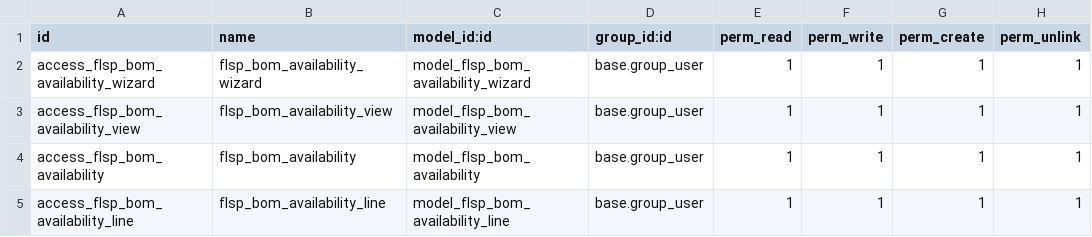
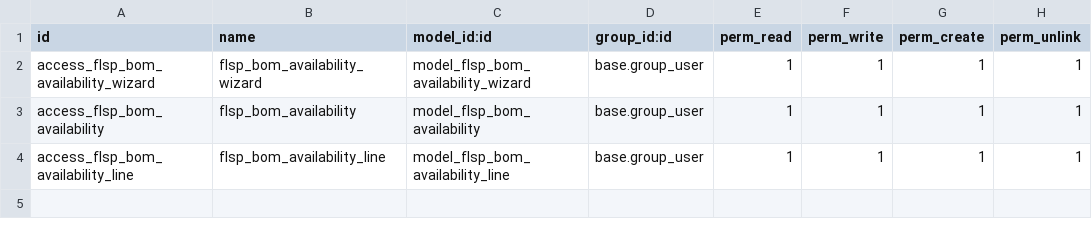
Before and after one commit to odoo-smg/firstlight, a CSV file: flsp_bom_availability/security/ir.model.access.csv, drawn as a sheet; the diff names each change by its address in the sheet, - before the commit and + after, or states it on an @@ line.

Commit message:
249 = bom availability

```diff
--- a/flsp_bom_availability/security/ir.model.access.csv
+++ b/flsp_bom_availability/security/ir.model.access.csv
-row 3: access_flsp_bom_availability_view | flsp_bom_availability_view | model_flsp_bom_availability_view | base.group_user | 1 | 1 | 1 | 1
```
Also changed, not shown: 3 other files.
